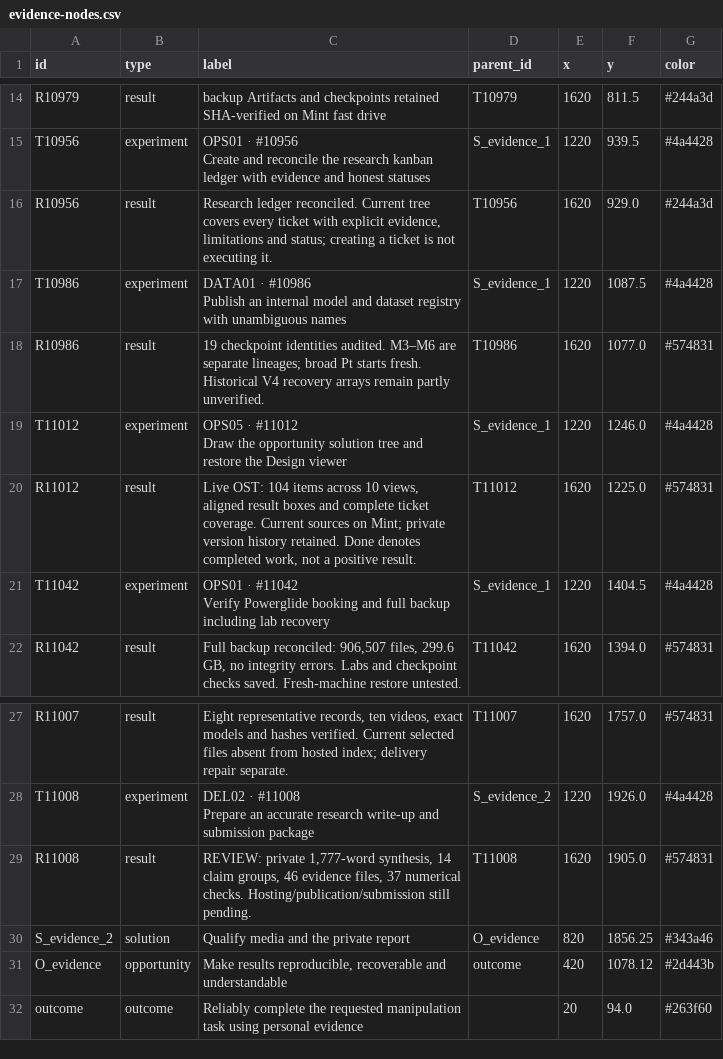
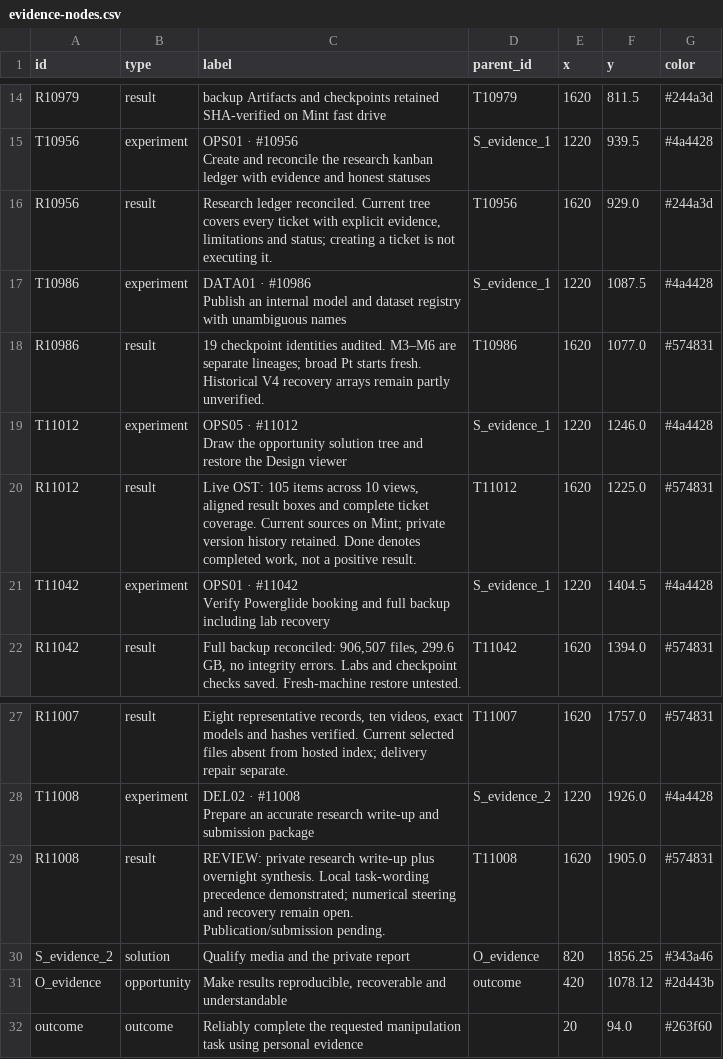
Before and after one commit to NatMota/typhon-robotics, a CSV file: experiment-history/2026-10-15-ost/evidence-nodes.csv, drawn as a sheet; only a part is shown, gaps mark what is left out.

```diff
--- a/experiment-history/2026-10-15-ost/evidence-nodes.csv
+++ b/experiment-history/2026-10-15-ost/evidence-nodes.csv
@@ -28,3 +28,3 @@ T11012,experiment,"OPS05 · #11012
 Draw the opportunity solution tree and restore the Design viewer",S_evidence_1,1220,1246.0,#4a4428
-R11012,result,"Live OST: 104 items across 10 views, aligned result boxes and complete ticket coverage. Current sources on Mint; private version history retained. Done denotes completed work, not a positive result.",T11012,1620,1225.0,#574831
+R11012,result,"Live OST: 105 items across 10 views, aligned result boxes and complete ticket coverage. Current sources on Mint; private version history retained. Done denotes completed work, not a positive result.",T11012,1620,1225.0,#574831
 T11042,experiment,"OPS01 · #11042
@@ -41,3 +41,3 @@ T11008,experiment,"DEL02 · #11008
 Prepare an accurate research write-up and submission package",S_evidence_2,1220,1926.0,#4a4428
-R11008,result,"REVIEW: private 1,777-word synthesis, 14 claim groups, 46 evidence files, 37 numerical checks. Hosting/publication/submission still pending.",T11008,1620,1905.0,#574831
+R11008,result,REVIEW: private research write-up plus overnight synthesis. Local task-wording precedence demonstrated; numerical steering and recovery remain open. Publication/submission pending.,T11008,1620,1905.0,#574831
 S_evidence_2,solution,Qualify media and the private report,O_evidence,820,1856.25,#343a46
```
Also changed, not shown: experiment-history/2026-10-15-ost/full-tree-nodes.csv, 21 other files.
